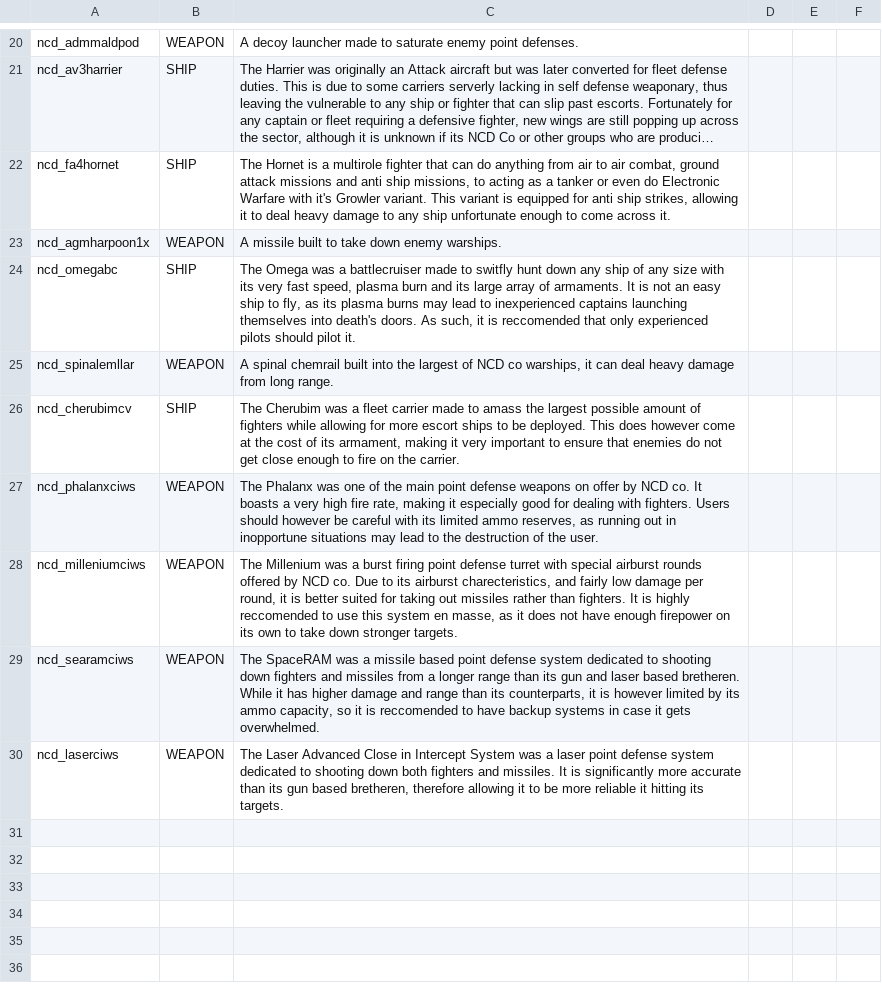
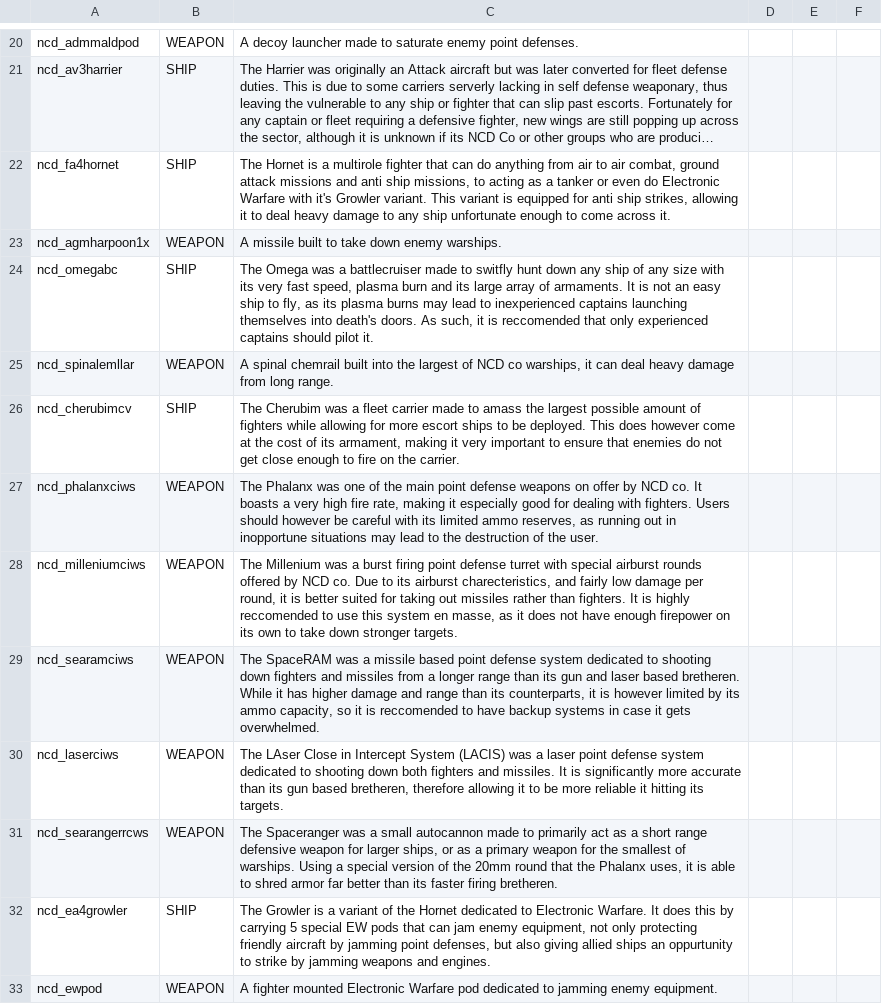
Before and after one commit to Spectre907YT/Arion-Battle_Stations, a CSV file: data/strings/descriptions.csv, drawn as a sheet; only a part is shown, gaps mark what is left out; long unchanged cells end in ….

Commit message:
new EW fighter and changes to falcon

```diff
--- a/data/strings/descriptions.csv
+++ b/data/strings/descriptions.csv
@@ -23,3 +23,3 @@ ncd_fa4hornet,SHIP,"The Hornet is a multirole fighter that can do anything from
 ncd_agmharpoon1x,WEAPON,A missile built to take down enemy warships.,,,
-ncd_omegabc,SHIP,"The Omega was a battlecruiser made to switfly hunt down any ship of any size with its very fast speed, plasma burn and its large array of armaments. It is not an easy ship to fly, as its plasma burns may lead to inexperienced captains launching themselves into death's doors. As such, it is reccomended that only experienced pilots should pilot it.",,,
+ncd_omegabc,SHIP,"The Omega was a battlecruiser made to switfly hunt down any ship of any size with its very fast speed, plasma burn and its large array of armaments. It is not an easy ship to fly, as its plasma burns may lead to inexperienced captains launching themselves into death's doors. As such, it is reccomended that only experienced captains should pilot it.",,,
 ncd_spinalemllar,WEAPON,"A spinal chemrail built into the largest of NCD co warships, it can deal heavy damage from long range.",,,
@@ -29,2 +29,5 @@ ncd_milleniumciws,WEAPON,"The Millenium was a burst firing point defense turret
 ncd_searamciws,WEAPON,"The SpaceRAM was a missile based point defense system dedicated to shooting down fighters and missiles from a longer range than its gun and laser based bretheren. While it has higher damage and range than its counterparts, it is however limited by its ammo capacity, so it is reccomended to have backup systems in case it gets overwhelmed. ",,,
-ncd_laserciws,WEAPON,"The Laser Advanced Close in Intercept System was a laser point defense system dedicated to shooting down both fighters and missiles. It is significantly more accurate than its gun based bretheren, therefore allowing it to be more reliable it hitting its targets.",,,
+ncd_laserciws,WEAPON,"The LAser Close in Intercept System (LACIS) was a laser point defense system dedicated to shooting down both fighters and missiles. It is significantly more accurate than its gun based bretheren, therefore allowing it to be more reliable it hitting its targets.",,,
+ncd_searangerrcws,WEAPON,"The Spaceranger was a small autocannon made to primarily act as a short range defensive weapon for larger ships, or as a primary weapon for the smallest of warships. Using a special version of the 20mm round that the Phalanx uses, it is able to shred armor far better than its faster firing bretheren.",,,
+ncd_ea4growler,SHIP,"The Growler is a variant of the Hornet dedicated to Electronic Warfare. It does this by carrying 5 special EW pods that can jam enemy equipment, not only protecting friendly aircraft by jamming point defenses, but also giving allied ships an oppurtunity to strike by jamming weapons and engines.",,,
+ncd_ewpod,WEAPON,A fighter mounted Electronic Warfare pod dedicated to jamming enemy equipment.,,,
```
Also changed, not shown: data/hulls/ship_data.csv, data/hulls/wing_data.csv, 6 other files.
